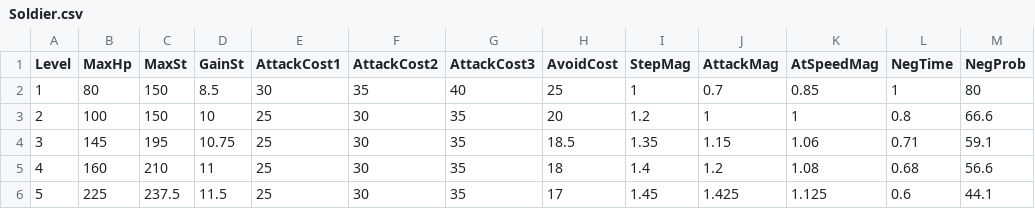
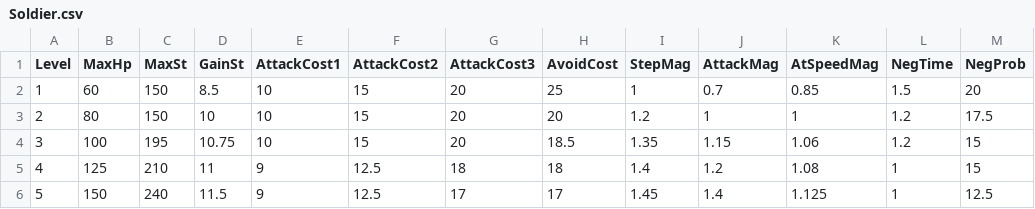
Before and after one commit to 2024Game/10Nishikawa, a CSV file: ActionTest/BaseProject/BaseProject/res/EnemyStatus/Soldier.csv, drawn as a sheet; only a part is shown; the diff covers the shown part only; the diff names each change by its address in the sheet, - before the commit and + after, or states it on an @@ line.

```diff
--- a/ActionTest/BaseProject/BaseProject/res/EnemyStatus/Soldier.csv
+++ b/ActionTest/BaseProject/BaseProject/res/EnemyStatus/Soldier.csv
-B2 (MaxHp): 80
+B2 (MaxHp): 60
-E2 (AttackCost1): 30
+E2 (AttackCost1): 10
-F2 (AttackCost2): 35
+F2 (AttackCost2): 15
-G2 (AttackCost3): 40
+G2 (AttackCost3): 20
-L2 (NegTime): 1
+L2 (NegTime): 1.5
-M2 (NegProb): 80
+M2 (NegProb): 20
-B3 (MaxHp): 100
+B3 (MaxHp): 80
-E3:E4 (AttackCost1): 25
+E3:E4 (AttackCost1): 10
-F3:F4 (AttackCost2): 30
+F3:F4 (AttackCost2): 15
-G3:G4 (AttackCost3): 35
+G3:G4 (AttackCost3): 20
-L3 (NegTime): 0.8
+L3 (NegTime): 1.2
-M3 (NegProb): 66.6
+M3 (NegProb): 17.5
-B4 (MaxHp): 145
+B4 (MaxHp): 100
-L4 (NegTime): 0.71
+L4 (NegTime): 1.2
-M4 (NegProb): 59.1
+M4 (NegProb): 15
-B5 (MaxHp): 160
+B5 (MaxHp): 125
-E5:E6 (AttackCost1): 25
+E5:E6 (AttackCost1): 9
-F5:F6 (AttackCost2): 30
+F5:F6 (AttackCost2): 12.5
-G5 (AttackCost3): 35
+G5 (AttackCost3): 18
-L5 (NegTime): 0.68
+L5 (NegTime): 1
-M5 (NegProb): 56.6
+M5 (NegProb): 15
-B6 (MaxHp): 225
+B6 (MaxHp): 150
-C6 (MaxSt): 237.5
+C6 (MaxSt): 240
-G6 (AttackCost3): 35
+G6 (AttackCost3): 17
-J6 (AttackMag): 1.425
+J6 (AttackMag): 1.4
-L6 (NegTime): 0.6
+L6 (NegTime): 1
-M6 (NegProb): 44.1
+M6 (NegProb): 12.5
```
Also changed, not shown: 33 edited cells elsewhere in this file, 5 other files.
